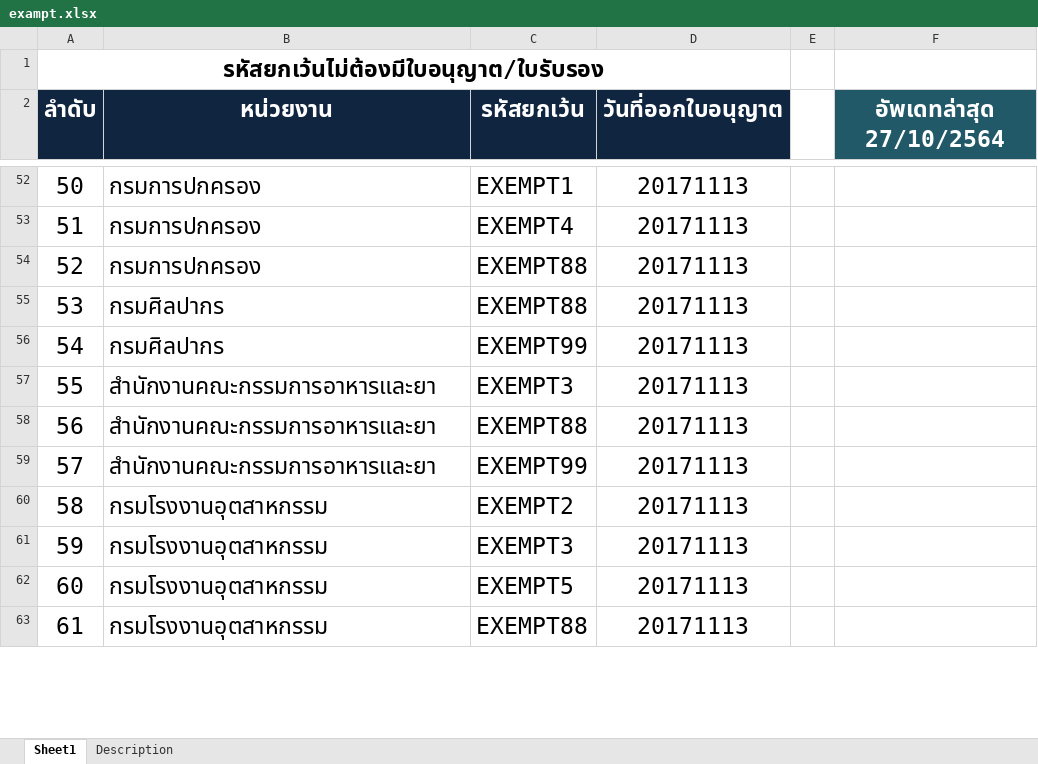
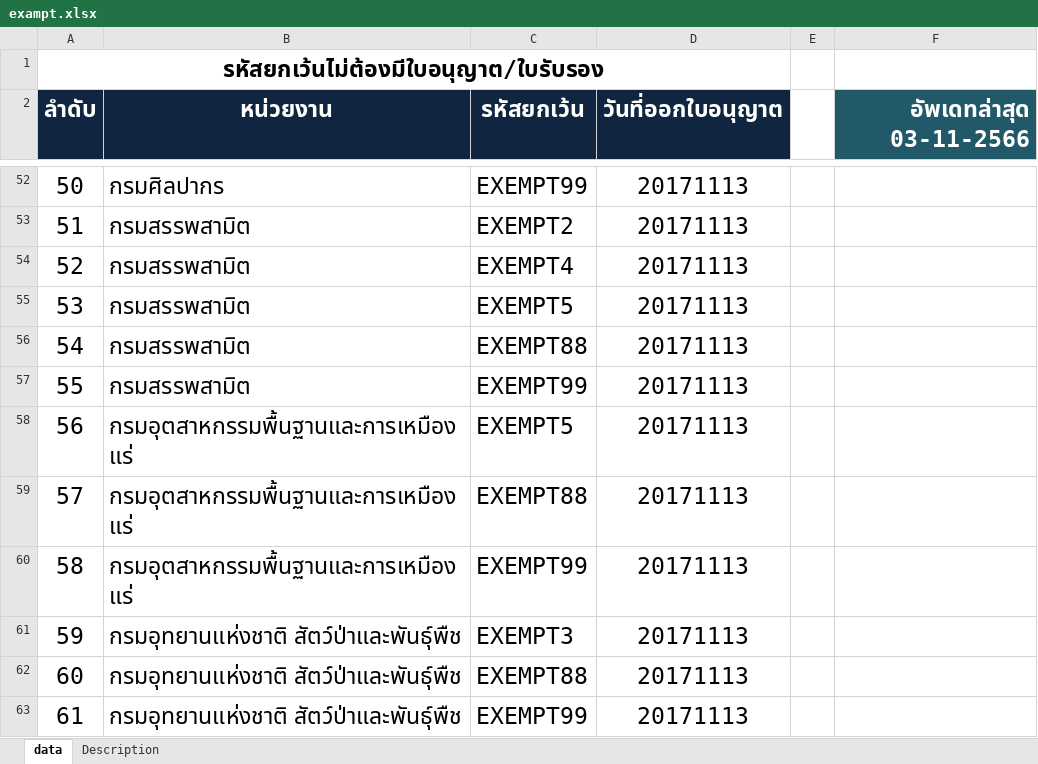
Before and after one commit to ecs-support/contents, an Excel workbook: reference/static/files/exampt.xlsx, sheet data, drawn as a sheet; only a part is shown, gaps mark what is left out; values as stored, in another font and other column widths than the file's, no borders; the diff covers the shown part only; the diff names each change by its address in the sheet, - before the commit and + after, or states it on an @@ line.

```diff
--- a/reference/static/files/exampt.xlsx (sheet data)
+++ b/reference/static/files/exampt.xlsx (sheet data)
-sheet tab: Sheet1
+sheet tab: data
-F2: อัพเดทล่าสุด 27/10/2564
+F2: อัพเดทล่าสุด 03-11-2566
-F2 alignment: center
+F2 alignment: right
-B52 (หน่วยงาน): กรมการปกครอง
+B52 (หน่วยงาน): กรมศิลปากร
-C52 (รหัสยกเว้น): EXEMPT1
+C52 (รหัสยกเว้น): EXEMPT99
-B53:B54 (หน่วยงาน): กรมการปกครอง
+B53:B54 (หน่วยงาน): กรมสรรพสามิต
-C53 (รหัสยกเว้น): EXEMPT4
+C53 (รหัสยกเว้น): EXEMPT2
-C54 (รหัสยกเว้น): EXEMPT88
+C54 (รหัสยกเว้น): EXEMPT4
-B55:B56 (หน่วยงาน): กรมศิลปากร
+B55:B56 (หน่วยงาน): กรมสรรพสามิต
-C55 (รหัสยกเว้น): EXEMPT88
+C55 (รหัสยกเว้น): EXEMPT5
-C56 (รหัสยกเว้น): EXEMPT99
+C56 (รหัสยกเว้น): EXEMPT88
-B57 (หน่วยงาน): สำนักงานคณะกรรมการอาหารและยา
+B57 (หน่วยงาน): กรมสรรพสามิต
-C57 (รหัสยกเว้น): EXEMPT3
+C57 (รหัสยกเว้น): EXEMPT99
-B58:B59 (หน่วยงาน): สำนักงานคณะกรรมการอาหารและยา
+B58:B59 (หน่วยงาน): กรมอุตสาหกรรมพื้นฐานและการเหมืองแร่
-C58 (รหัสยกเว้น): EXEMPT88
+C58 (รหัสยกเว้น): EXEMPT5
-C59 (รหัสยกเว้น): EXEMPT99
+C59 (รหัสยกเว้น): EXEMPT88
-B60 (หน่วยงาน): กรมโรงงานอุตสาหกรรม
+B60 (หน่วยงาน): กรมอุตสาหกรรมพื้นฐานและการเหมืองแร่
-C60 (รหัสยกเว้น): EXEMPT2
+C60 (รหัสยกเว้น): EXEMPT99
-B61:B63 (หน่วยงาน): กรมโรงงานอุตสาหกรรม
+B61:B63 (หน่วยงาน): กรมอุทยานแห่งชาติ สัตว์ป่าและพันธุ์พืช
-C62 (รหัสยกเว้น): EXEMPT5
+C62 (รหัสยกเว้น): EXEMPT88
-C63 (รหัสยกเว้น): EXEMPT88
+C63 (รหัสยกเว้น): EXEMPT99
```
Also changed, not shown: 112 edited cells elsewhere in this sheet, 2 other files.
